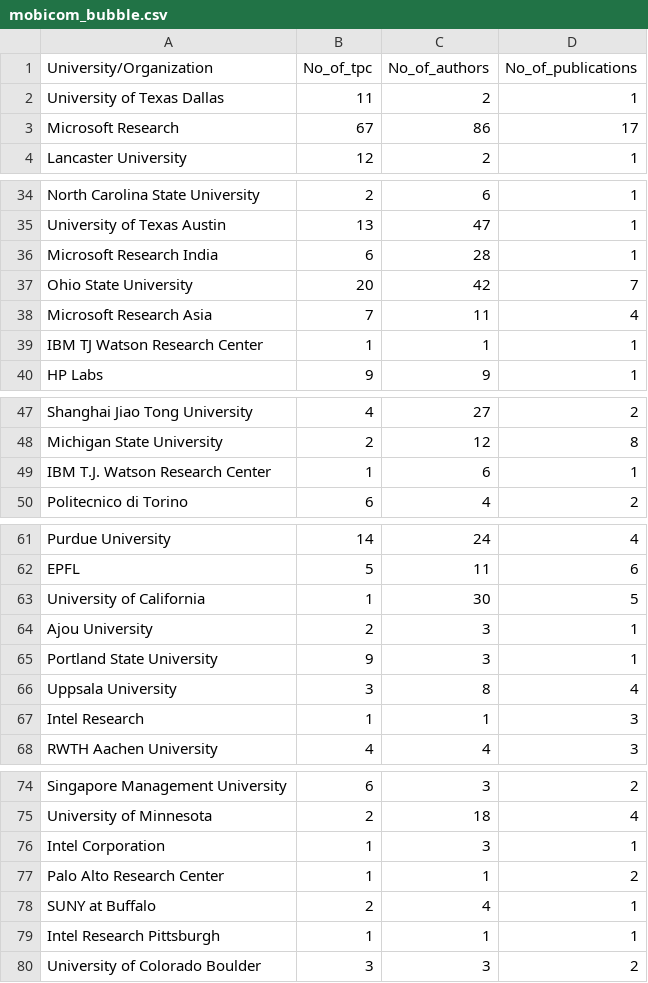
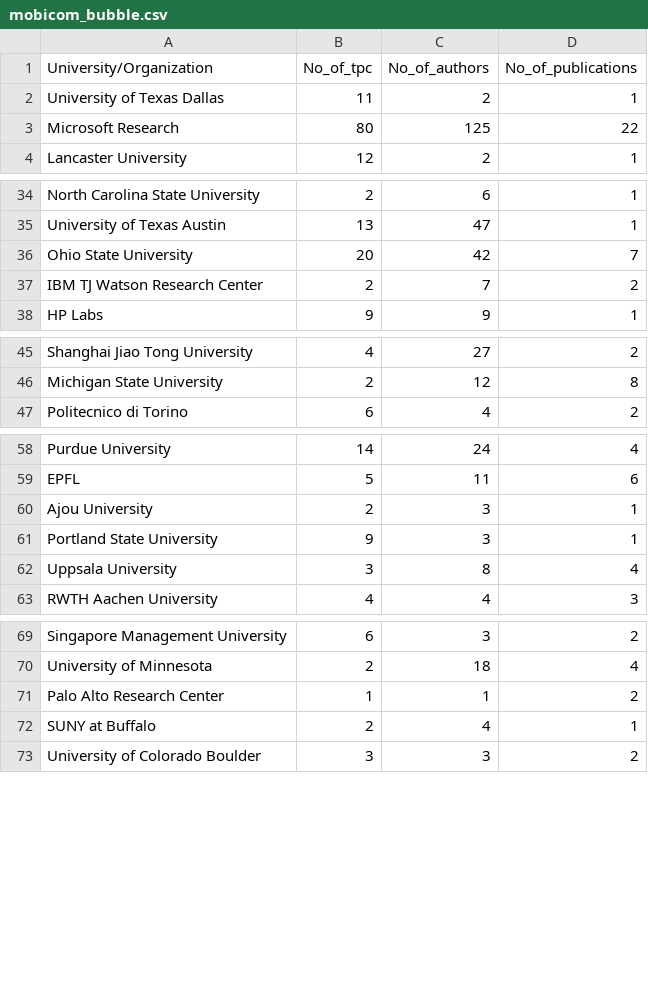
Before and after one commit to MistryWoman/Dashboard, a CSV file: data/Bubble/mobicom_bubble.csv, drawn as a sheet; only a part is shown, gaps mark what is left out.

```diff
--- a/data/Bubble/mobicom_bubble.csv
+++ b/data/Bubble/mobicom_bubble.csv
@@ -2,3 +2,3 @@ University/Organization,No_of_tpc,No_of_authors,No_of_publications
 University of Texas Dallas,11,2,1
-Microsoft Research,67,86,17
+Microsoft Research,80,125,22
 Lancaster University,12,2,1
@@ -35,6 +35,4 @@ North Carolina State University,2,6,1
 University of Texas Austin,13,47,1
-Microsoft Research India,6,28,1
 Ohio State University,20,42,7
-Microsoft Research Asia,7,11,4
-IBM TJ Watson Research Center,1,1,1
+IBM TJ Watson Research Center,2,7,2
 HP Labs,9,9,1
@@ -48,3 +46,2 @@ Shanghai Jiao Tong University,4,27,2
 Michigan State University,2,12,8
-IBM T.J. Watson Research Center,1,6,1
 Politecnico di Torino,6,4,2
@@ -62,3 +59,2 @@ Purdue University,14,24,4
 EPFL,5,11,6
-University of California,1,30,5
 Ajou University,2,3,1
@@ -66,3 +62,2 @@ Portland State University,9,3,1
 Uppsala University,3,8,4
-Intel Research,1,1,3
 RWTH Aachen University,4,4,3
@@ -75,6 +70,4 @@ Singapore Management University,6,3,2
 University of Minnesota,2,18,4
-Intel Corporation,1,3,1
 Palo Alto Research Center,1,1,2
 SUNY at Buffalo,2,4,1
-Intel Research Pittsburgh,1,1,1
 University of Colorado Boulder,3,3,2
```
Also changed, not shown: data/Bubble/ipsn_bubble.csv, data/Bubble/mobihoc_bubble.csv, 1 other file.
